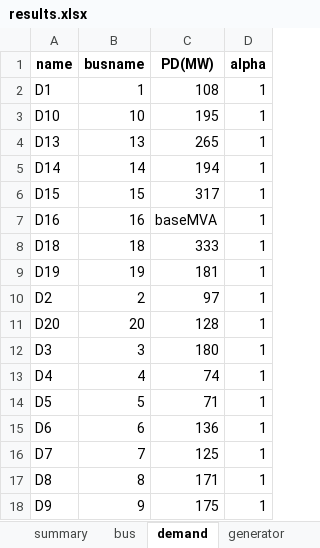
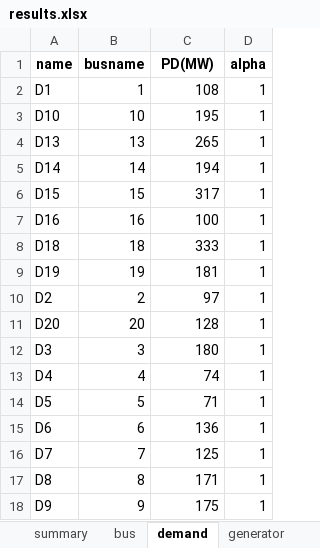
Before and after one commit to bukhsh/oats, an Excel workbook: results.xlsx, sheet demand, drawn as a sheet; values as stored, in another font and other column widths than the file's, no borders; the diff names each change by its address in the sheet, - before the commit and + after, or states it on an @@ line.

```diff
--- a/results.xlsx (sheet demand)
+++ b/results.xlsx (sheet demand)
-C7 (PD(MW)): baseMVA
+C7 (PD(MW)): 100
```
Also changed, not shown: sheet generator, sheet bus, OATS-testcases/case9.xlsx, 55 other files.
